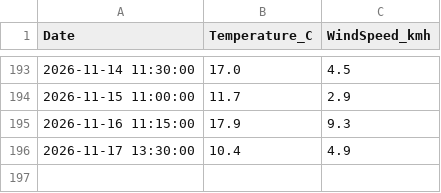
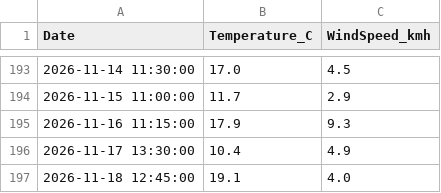
Before and after one commit to FuzzyLogic112/Auto-Data-Pipeline, a CSV file: weather_data.csv, drawn as a sheet; only a part is shown, gaps mark what is left out; the diff names each change by its address in the sheet, - before the commit and + after, or states it on an @@ line.

```diff
--- a/weather_data.csv
+++ b/weather_data.csv
+row 197: 2026-11-18 12:45:00 | 19.1 | 4.0
```
